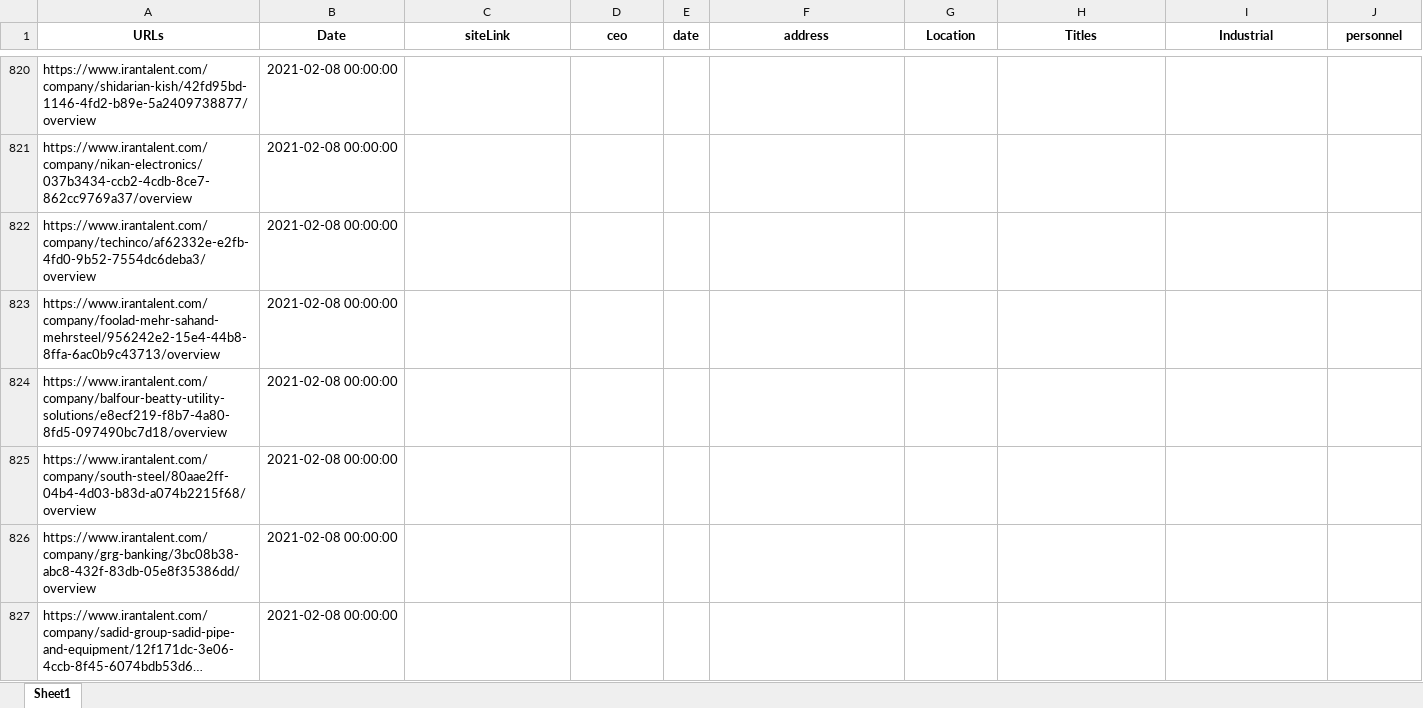
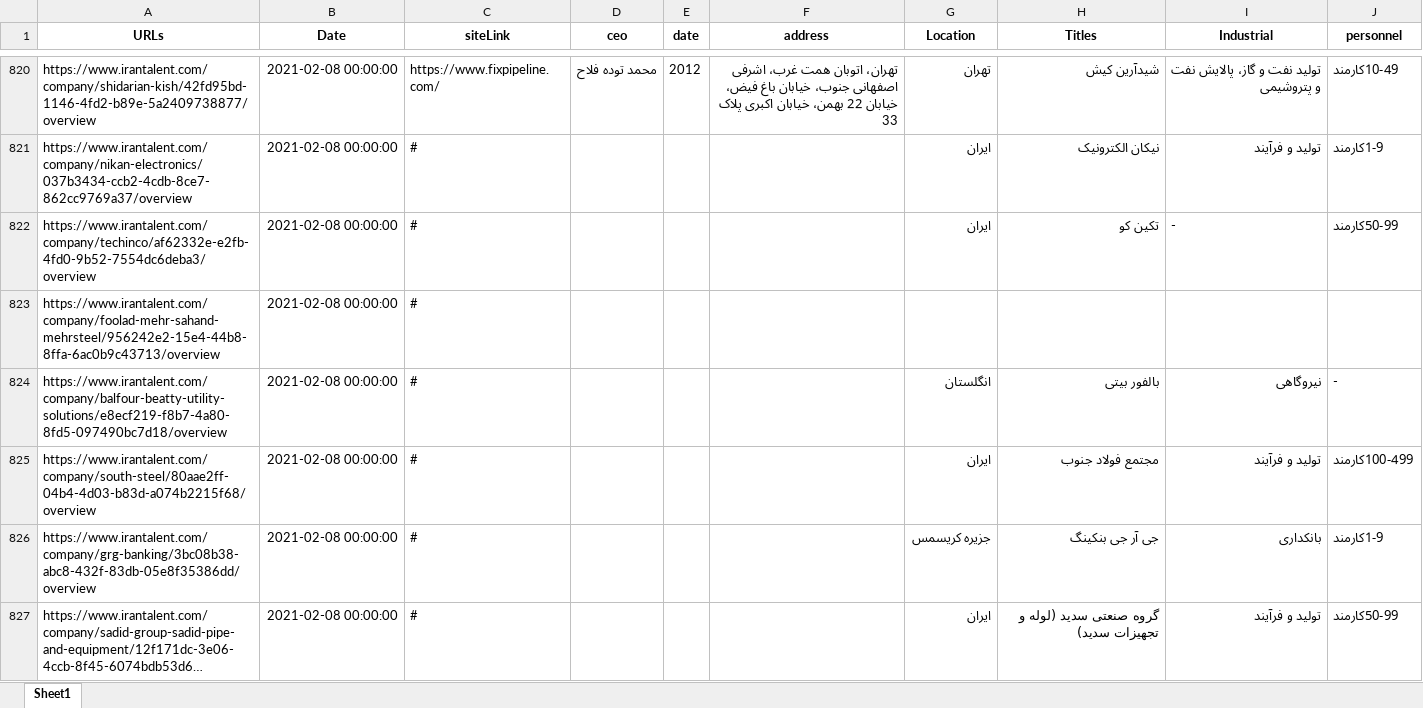
Before and after one commit to ehsanre1376/Web-Crawler, an Excel workbook: IranTalent/SiteMaps.xlsx, sheet Sheet1, drawn as a sheet; only a part is shown, gaps mark what is left out; long unchanged cells end in …; values as stored, in another font and other column widths than the file's, no borders; the diff covers the shown part only; the diff names each change by its address in the sheet, - before the commit and + after, or states it on an @@ line.

```diff
--- a/IranTalent/SiteMaps.xlsx (sheet Sheet1)
+++ b/IranTalent/SiteMaps.xlsx (sheet Sheet1)
-C820 (siteLink): (empty)
+C820 (siteLink): https://www.fixpipeline.com/
-D820 (ceo): (empty)
+D820 (ceo): محمد توده فلاح
-E820 (date): (empty)
+E820 (date): 2012
-F820 (address): (empty)
+F820 (address): تهران، اتوبان همت غرب، اشرفی اصفهانی جنوب، خیابان باغ فیض، خیابان 22 بهمن، خیابان اکبری پلاک 33
-G820 (Location): (empty)
+G820 (Location): تهران
-H820 (Titles): (empty)
+H820 (Titles): شیدآرین کیش
-I820 (Industrial): (empty)
+I820 (Industrial): تولید نفت و گاز، پالایش نفت و پتروشیمی
-J820 (personnel): (empty)
+J820 (personnel): 10-49کارمند
-C821:C827 (siteLink): (empty)
+C821:C827 (siteLink): #
-G821:G822 (Location): (empty)
+G821:G822 (Location): ایران
-H821 (Titles): (empty)
+H821 (Titles): نیکان الکترونیک
-I821 (Industrial): (empty)
+I821 (Industrial): تولید و فرآیند
-J821 (personnel): (empty)
+J821 (personnel): 1-9کارمند
-H822 (Titles): (empty)
+H822 (Titles): تکین کو
-I822 (Industrial): (empty)
+I822 (Industrial): -
-J822 (personnel): (empty)
+J822 (personnel): 50-99کارمند
-G824 (Location): (empty)
+G824 (Location): انگلستان
-H824 (Titles): (empty)
+H824 (Titles): بالفور بیتی
-I824 (Industrial): (empty)
+I824 (Industrial): نیروگاهی
-J824 (personnel): (empty)
+J824 (personnel): -
-G825 (Location): (empty)
+G825 (Location): ایران
-H825 (Titles): (empty)
+H825 (Titles): مجتمع فولاد جنوب
-I825 (Industrial): (empty)
+I825 (Industrial): تولید و فرآیند
-J825 (personnel): (empty)
+J825 (personnel): 100-499کارمند
-G826 (Location): (empty)
+G826 (Location): جزیره کریسمس
-H826 (Titles): (empty)
+H826 (Titles): جی آر جی بنکینگ
-I826 (Industrial): (empty)
+I826 (Industrial): بانکداری
-J826 (personnel): (empty)
+J826 (personnel): 1-9کارمند
-G827 (Location): (empty)
+G827 (Location): ایران
-H827 (Titles): (empty)
+H827 (Titles): گروه صنعتی سدید (لوله و تجهیزات سدید)
-I827 (Industrial): (empty)
+I827 (Industrial): تولید و فرآیند
-J827 (personnel): (empty)
+J827 (personnel): 50-99کارمند
```
Also changed, not shown: 1237 edited cells elsewhere in this sheet, 1 other file.
